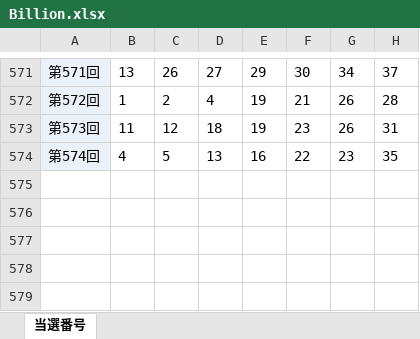
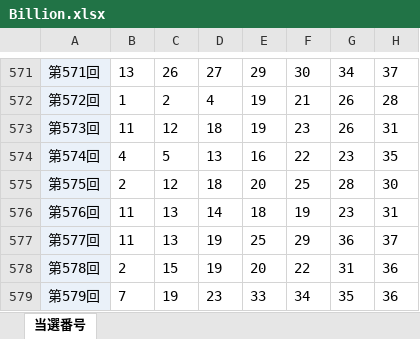
Before and after one commit to Kon-y/python_billion, an Excel workbook: Billion.xlsx, sheet 当選番号, drawn as a sheet; only a part is shown, gaps mark what is left out; values as stored, in another font and other column widths than the file's, no borders; the diff names each change by its address in the sheet, - before the commit and + after, or states it on an @@ line.

Commit message:
update

```diff
--- a/Billion.xlsx (sheet 当選番号)
+++ b/Billion.xlsx (sheet 当選番号)
+row 575: 第575回 | 2 | 12 | 18 | 20 | 25 | 28 | 30
+row 576: 第576回 | 11 | 13 | 14 | 18 | 19 | 23 | 31
+row 577: 第577回 | 11 | 13 | 19 | 25 | 29 | 36 | 37
+row 578: 第578回 | 2 | 15 | 19 | 20 | 22 | 31 | 36
+row 579: 第579回 | 7 | 19 | 23 | 33 | 34 | 35 | 36
```
